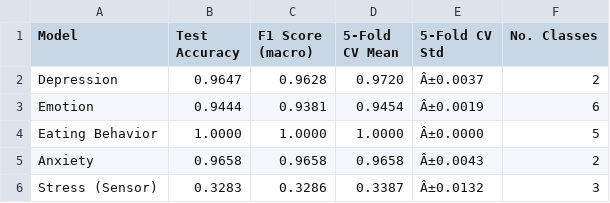
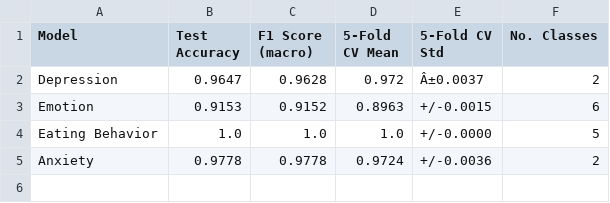
Before and after one commit to vanshikav312/Multiclass-Sentiment-Analysis, a CSV file: notebook/model_performance_summary.csv, drawn as a sheet.

```diff
--- a/notebook/model_performance_summary.csv
+++ b/notebook/model_performance_summary.csv
@@ -1,6 +1,5 @@
 Model,Test Accuracy,F1 Score (macro),5-Fold CV Mean,5-Fold CV Std,No. Classes
-Depression,0.9647,0.9628,0.9720,Â±0.0037,2
-Emotion,0.9444,0.9381,0.9454,Â±0.0019,6
-Eating Behavior,1.0000,1.0000,1.0000,Â±0.0000,5
-Anxiety,0.9658,0.9658,0.9658,Â±0.0043,2
-Stress (Sensor),0.3283,0.3286,0.3387,Â±0.0132,3
+Depression,0.9647,0.9628,0.972,Â±0.0037,2
+Emotion,0.9153,0.9152,0.8963,+/-0.0015,6
+Eating Behavior,1.0,1.0,1.0,+/-0.0000,5
+Anxiety,0.9778,0.9778,0.9724,+/-0.0036,2
```
Also changed, not shown: 4 other files.
